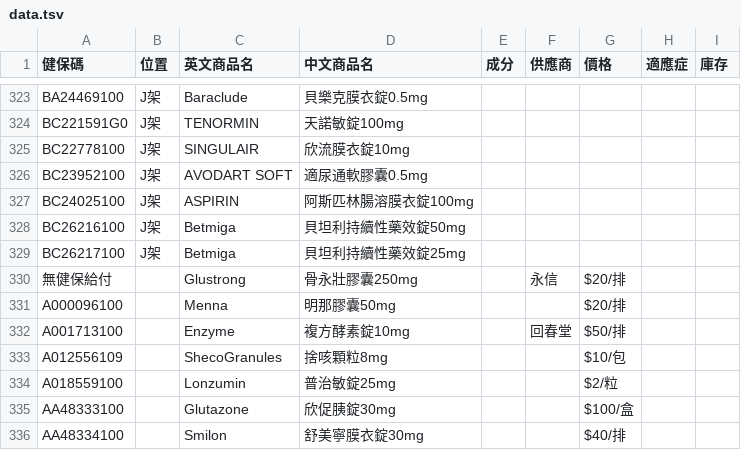
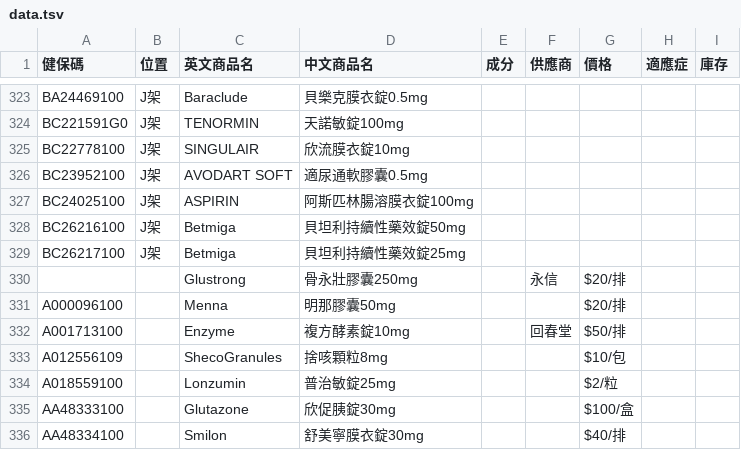
Before and after one commit to jianshiangsanho/drugSeat, a TSV file: data.tsv, drawn as a sheet; only a part is shown, gaps mark what is left out.

Commit message:
update data.tsv

```diff
--- a/data.tsv
+++ b/data.tsv
@@ -329,3 +329,3 @@ BC26216100	J架	Betmiga	貝坦利持續性藥效錠50mg
 BC26217100	J架	Betmiga	貝坦利持續性藥效錠25mg					
-無健保給付		Glustrong	骨永壯膠囊250mg		永信	$20/排		
+		Glustrong	骨永壯膠囊250mg		永信	$20/排		
 A000096100		Menna	明那膠囊50mg			$20/排		
```
